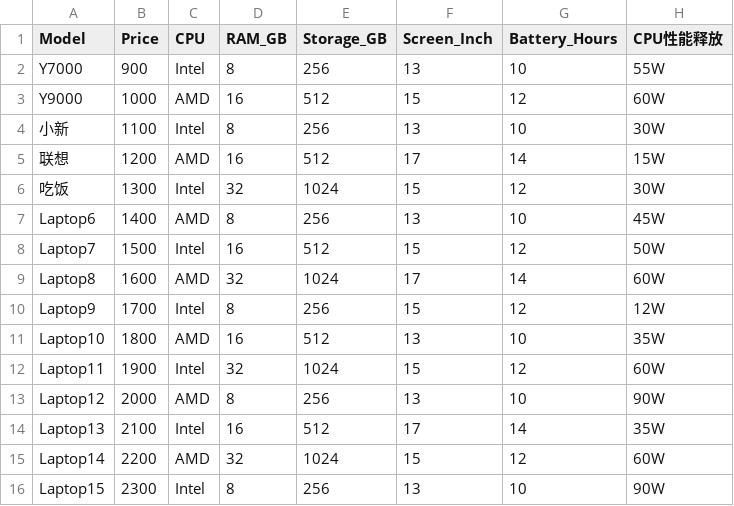
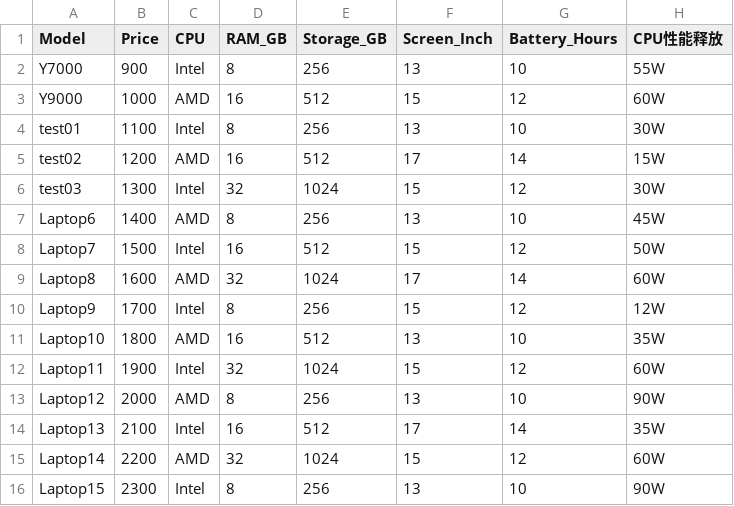
Before and after one commit to Markjinli/PrismGAFA, a CSV file: Laptop_Data_UTF8.csv, drawn as a sheet.

```diff
--- a/Laptop_Data_UTF8.csv
+++ b/Laptop_Data_UTF8.csv
@@ -3,5 +3,5 @@ Y7000,900,Intel,8,256,13,10,55W
 Y9000,1000,AMD,16,512,15,12,60W
-小新,1100,Intel,8,256,13,10,30W
-联想,1200,AMD,16,512,17,14,15W
-吃饭,1300,Intel,32,1024,15,12,30W
+test01,1100,Intel,8,256,13,10,30W
+test02,1200,AMD,16,512,17,14,15W
+test03,1300,Intel,32,1024,15,12,30W
 Laptop6,1400,AMD,8,256,13,10,45W
```
Also changed, not shown: 3 other files.
